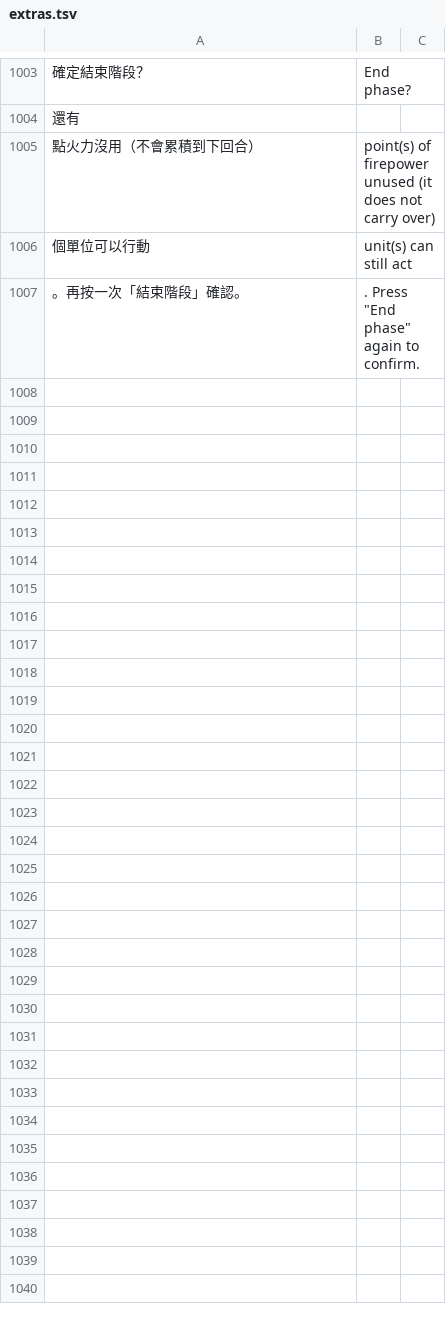
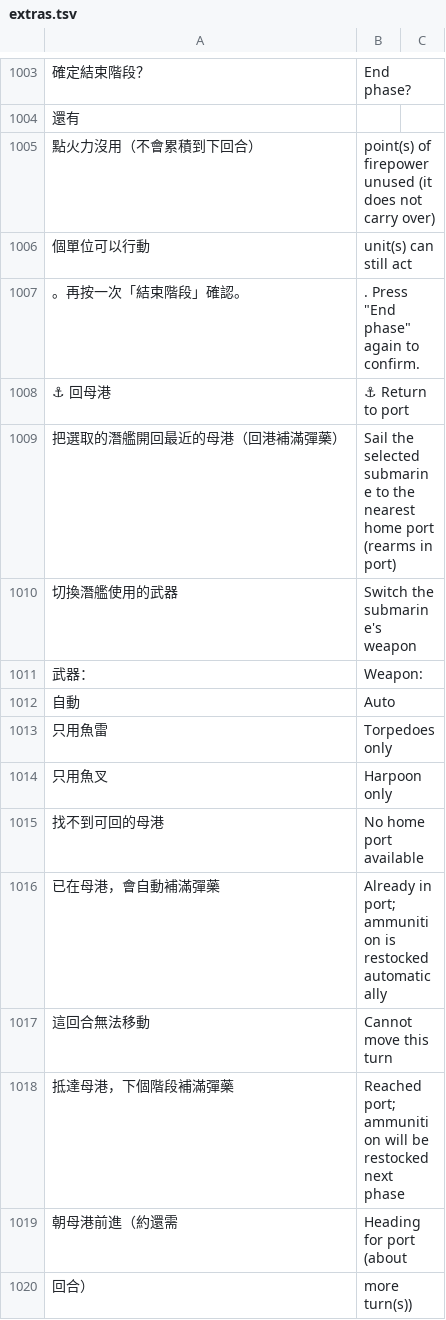
Before and after one commit to sunhome1220/games, a TSV file: taiwan-strait-landing/tools/i18n/extras.tsv, drawn as a sheet; only a part is shown, gaps mark what is left out; the diff names each change by its address in the sheet, - before the commit and + after, or states it on an @@ line.

```diff
--- a/taiwan-strait-landing/tools/i18n/extras.tsv
+++ b/taiwan-strait-landing/tools/i18n/extras.tsv
+row 1008: ⚓ 回母港 | ⚓ Return to port
+row 1009: 把選取的潛艦開回最近的母港（回港補滿彈藥） | Sail the selected submarine to the nearest home port (rearms in port)
+row 1010: 切換潛艦使用的武器 | Switch the submarine's weapon
+row 1011: 武器： | Weapon:
+row 1012: 自動 | Auto
+row 1013: 只用魚雷 | Torpedoes only
+row 1014: 只用魚叉 | Harpoon only
+row 1015: 找不到可回的母港 | No home port available
+row 1016: 已在母港，會自動補滿彈藥 | Already in port; ammunition is restocked automatically
+row 1017: 這回合無法移動 | Cannot move this turn
+row 1018: 抵達母港，下個階段補滿彈藥 | Reached port; ammunition will be restocked next phase
+row 1019: 朝母港前進（約還需 | Heading for port (about
+row 1020: 回合） | more turn(s))
```
Also changed, not shown: 2 other files.
